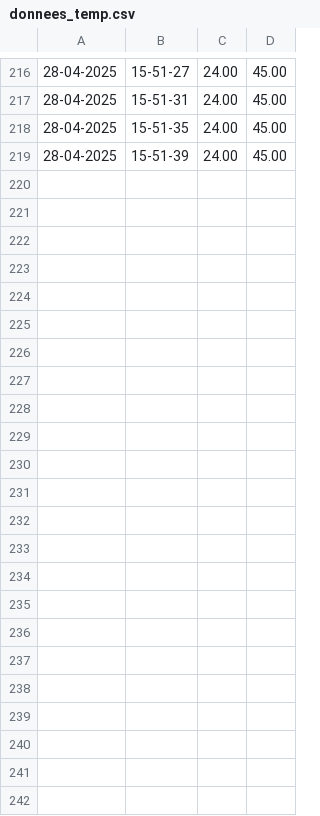
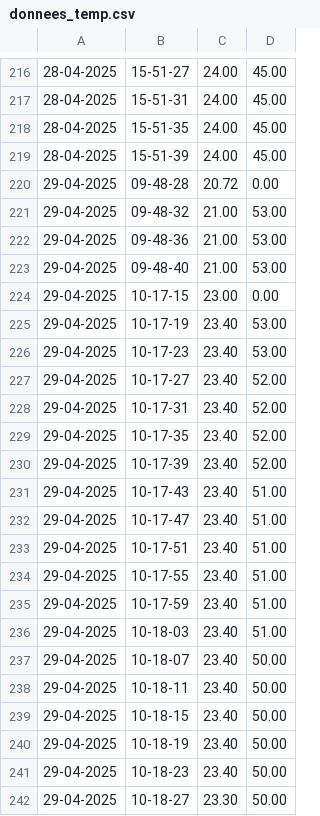
Before and after one commit to Teo-Gojkovic/power_rangers, a CSV file: server/donnees_temp.csv, drawn as a sheet; only a part is shown, gaps mark what is left out.

```diff
--- a/server/donnees_temp.csv
+++ b/server/donnees_temp.csv
@@ -219 +219,24 @@
 28-04-2025;15-51-39;24.00;45.00
+29-04-2025;09-48-28;20.72;0.00
+29-04-2025;09-48-32;21.00;53.00
+29-04-2025;09-48-36;21.00;53.00
+29-04-2025;09-48-40;21.00;53.00
+29-04-2025;10-17-15;23.00;0.00
+29-04-2025;10-17-19;23.40;53.00
+29-04-2025;10-17-23;23.40;53.00
+29-04-2025;10-17-27;23.40;52.00
+29-04-2025;10-17-31;23.40;52.00
+29-04-2025;10-17-35;23.40;52.00
+29-04-2025;10-17-39;23.40;52.00
+29-04-2025;10-17-43;23.40;51.00
+29-04-2025;10-17-47;23.40;51.00
+29-04-2025;10-17-51;23.40;51.00
+29-04-2025;10-17-55;23.40;51.00
+29-04-2025;10-17-59;23.40;51.00
+29-04-2025;10-18-03;23.40;51.00
+29-04-2025;10-18-07;23.40;50.00
+29-04-2025;10-18-11;23.40;50.00
+29-04-2025;10-18-15;23.40;50.00
+29-04-2025;10-18-19;23.40;50.00
+29-04-2025;10-18-23;23.40;50.00
+29-04-2025;10-18-27;23.30;50.00
```
Also changed, not shown: 6 other files.
